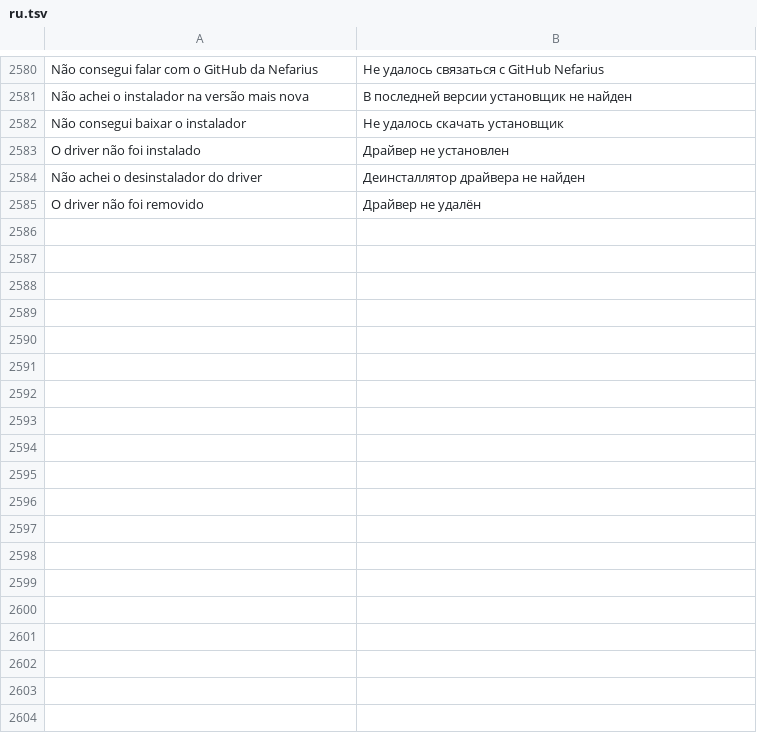
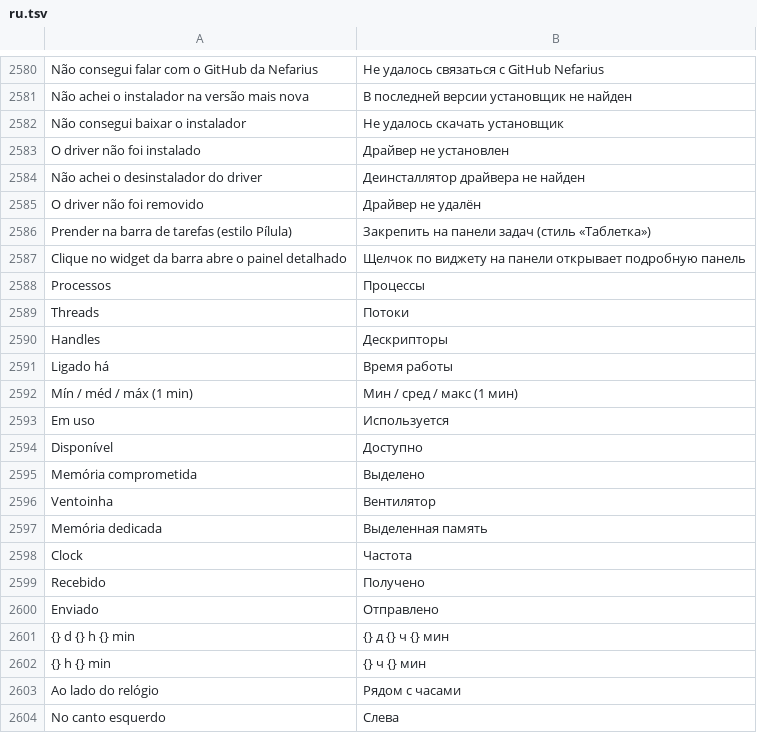
Before and after one commit to maliquem/Prisma, a TSV file: res/ru.tsv, drawn as a sheet; only a part is shown, gaps mark what is left out.

Commit message:
feat(widget): prende a Pílula na barra de tarefas e abre o painel detalhado ao clicar
Opções novas na página Widget, todas desligadas por padrão:
- Prender na barra de tarefas (só estilo Pílula), ao lado do relógio ou no
  canto esquerdo; tira os últimos itens quando não cabe ao lado dos ícones.
- Clique no widget preso abre um painel que sobe com CPU, RAM, GPU, discos
  e rede em detalhe.

```diff
--- a/res/ru.tsv
+++ b/res/ru.tsv
@@ -2585 +2585,20 @@ Não achei o desinstalador do driver	Деинсталлятор драйвера
 O driver não foi removido	Драйвер не удалён
+Prender na barra de tarefas (estilo Pílula)	Закрепить на панели задач (стиль «Таблетка»)
+Clique no widget da barra abre o painel detalhado	Щелчок по виджету на панели открывает подробную панель
+Processos	Процессы
+Threads	Потоки
+Handles	Дескрипторы
+Ligado há	Время работы
+Mín / méd / máx (1 min)	Мин / сред / макс (1 мин)
+Em uso	Используется
+Disponível	Доступно
+Memória comprometida	Выделено
+Ventoinha	Вентилятор
+Memória dedicada	Выделенная память
+Clock	Частота
+Recebido	Получено
+Enviado	Отправлено
+{} d {} h {} min	{} д {} ч {} мин
+{} h {} min	{} ч {} мин
+Ao lado do relógio	Рядом с часами
+No canto esquerdo	Слева
```
Also changed, not shown: res/en.tsv, res/es.tsv, 15 other files.
